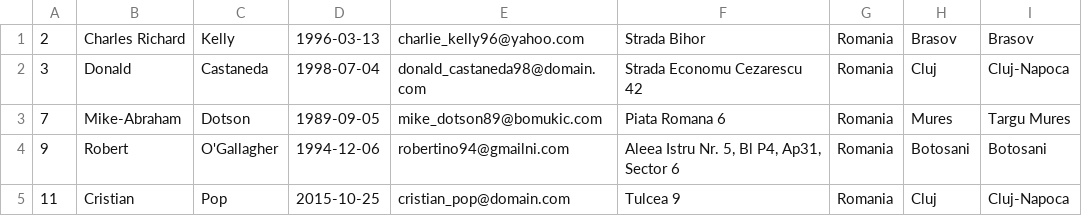
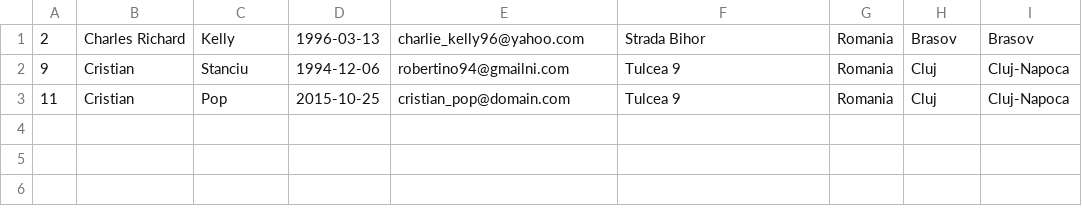
Before and after one commit to Ampersand25/Social-Network, a CSV file: src/data/users.csv, drawn as a sheet.

```diff
--- a/src/data/users.csv
+++ b/src/data/users.csv
@@ -1,5 +1,3 @@
 2;Charles Richard;Kelly;1996-03-13;charlie_kelly96@yahoo.com;Strada Bihor;Romania;Brasov;Brasov
-3;Donald;Castaneda;1998-07-04;donald_castaneda98@domain.com;Strada Economu Cezarescu 42;Romania;Cluj;Cluj-Napoca
-7;Mike-Abraham;Dotson;1989-09-05;mike_dotson89@bomukic.com;Piata Romana 6;Romania;Mures;Targu Mures
-9;Robert;O'Gallagher;1994-12-06;robertino94@gmailni.com;Aleea Istru Nr. 5, Bl P4, Ap31, Sector 6;Romania;Botosani;Botosani
+9;Cristian;Stanciu;1994-12-06;robertino94@gmailni.com;Tulcea 9;Romania;Cluj;Cluj-Napoca
 11;Cristian;Pop;2015-10-25;cristian_pop@domain.com;Tulcea 9;Romania;Cluj;Cluj-Napoca
```
Also changed, not shown: out/production/Social-Network/data/users.csv, 5 other files.
